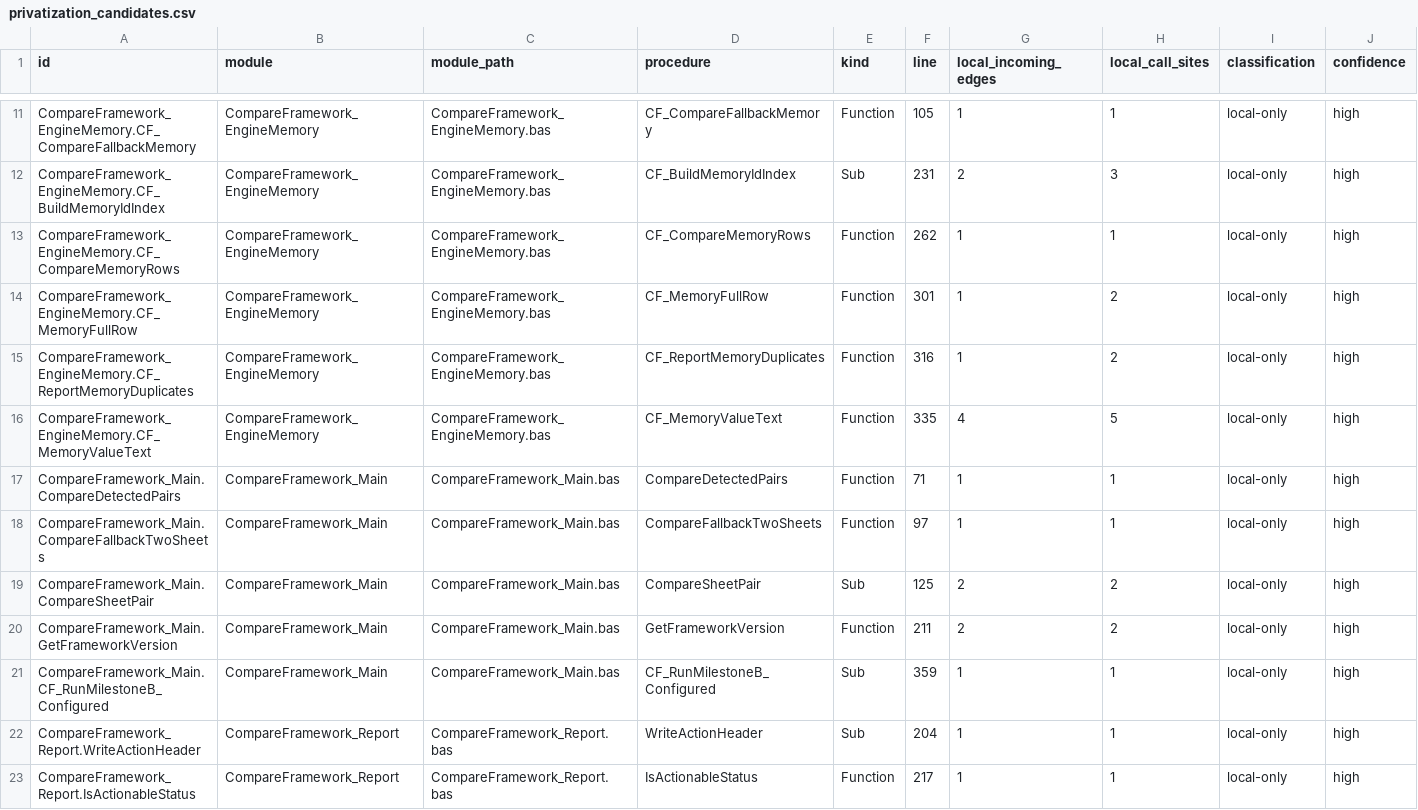
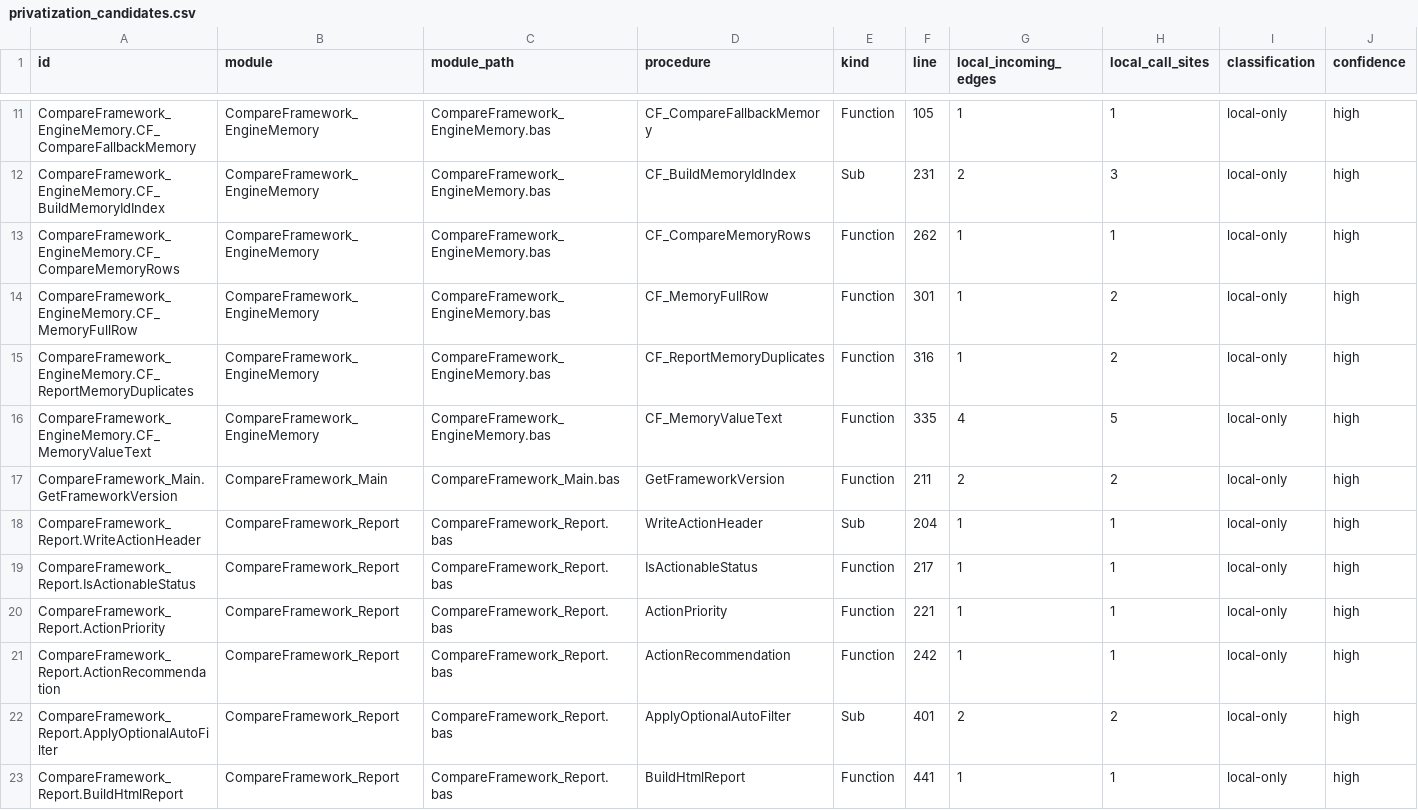
Before and after one commit to sduh/CompareFramework, a CSV file: build/architecture/privatization_candidates.csv, drawn as a sheet; only a part is shown, gaps mark what is left out; the shorter side is filled out with more unchanged rows; rows hold the shown columns only; the diff names each change by its address in the sheet, - before the commit and + after, or states it on an @@ line.

Commit message:
D2-03.15 — Vague contrôlée sur CompareFramework_Main

```diff
--- a/build/architecture/privatization_candidates.csv
+++ b/build/architecture/privatization_candidates.csv
-row 17: CompareFramework_Main.CompareDetectedPairs | CompareFramework_Main | CompareFramework_Main.bas | CompareDetectedPairs | Function | 71 | 1 | 1 | local-only | high
-row 18: CompareFramework_Main.CompareFallbackTwoSheets | CompareFramework_Main | CompareFramework_Main.bas | CompareFallbackTwoSheets | Function | 97 | 1 | 1 | local-only | high
-row 19: CompareFramework_Main.CompareSheetPair | CompareFramework_Main | CompareFramework_Main.bas | CompareSheetPair | Sub | 125 | 2 | 2 | local-only | high
-row 21: CompareFramework_Main.CF_RunMilestoneB_Configured | CompareFramework_Main | CompareFramework_Main.bas | CF_RunMilestoneB_Configured | Sub | 359 | 1 | 1 | local-only | high
```
Also changed, not shown: build/architecture/modules.csv, build/architecture/procedures.csv, 13 other files.
